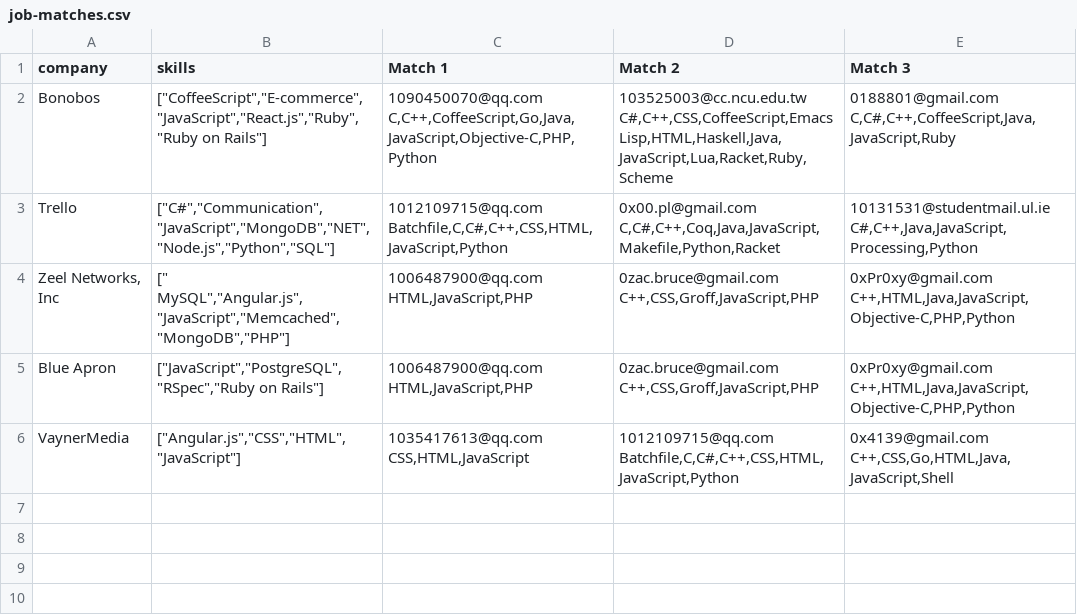
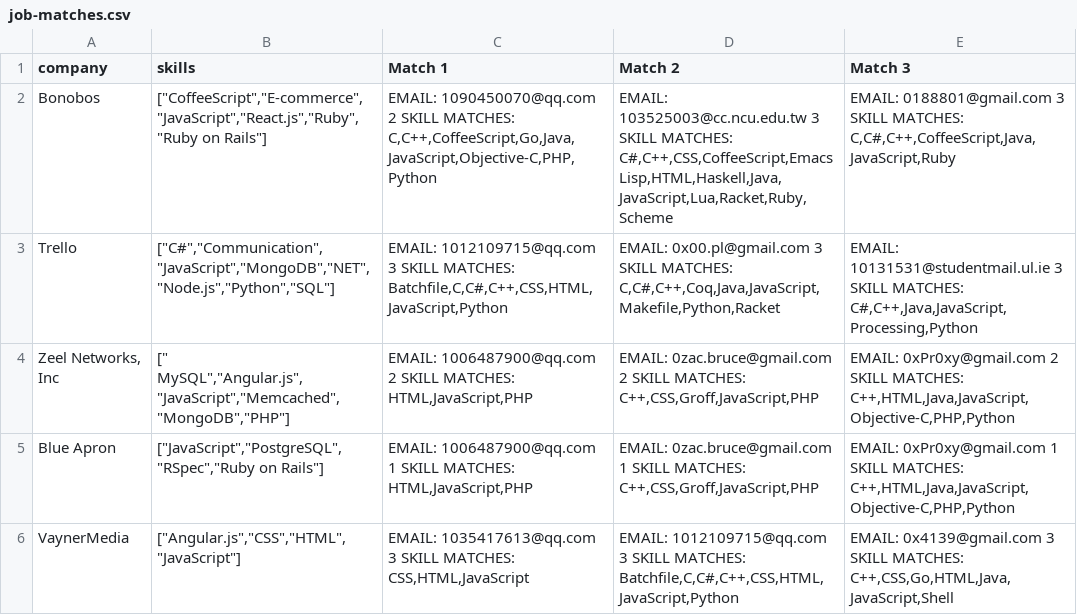
Before and after one commit to DZGoldman/Github-Data, a CSV file: Public/docs/job-matches.csv, drawn as a sheet.

```diff
--- a/Public/docs/job-matches.csv
+++ b/Public/docs/job-matches.csv
@@ -1,6 +1,6 @@
 "company","skills","Match 1","Match 2","Match 3"
-"Bonobos","[""CoffeeScript"",""E-commerce"",""JavaScript"",""React.js"",""Ruby"",""Ruby on Rails""]","1090450070@qq.com C,C++,CoffeeScript,Go,Java,JavaScript,Objective-C,PHP,Python","103525003@cc.ncu.edu.tw C#,C++,CSS,CoffeeScript,Emacs Lisp,HTML,Haskell,Java,JavaScript,Lua,Racket,Ruby,Scheme","0188801@gmail.com C,C#,C++,CoffeeScript,Java,JavaScript,Ruby"
-"Trello ","[""C#"",""Communication"",""JavaScript"",""MongoDB"",""NET"",""Node.js"",""Python"",""SQL""]","1012109715@qq.com Batchfile,C,C#,C++,CSS,HTML,JavaScript,Python","0x00.pl@gmail.com C,C#,C++,Coq,Java,JavaScript,Makefile,Python,Racket","10131531@studentmail.ul.ie C#,C++,Java,JavaScript,Processing,Python"
-"Zeel Networks, Inc","["" MySQL"",""Angular.js"",""JavaScript"",""Memcached"",""MongoDB"",""PHP""]","1006487900@qq.com HTML,JavaScript,PHP","0zac.bruce@gmail.com C++,CSS,Groff,JavaScript,PHP","0xPr0xy@gmail.com C++,HTML,Java,JavaScript,Objective-C,PHP,Python"
-"Blue Apron","[""JavaScript"",""PostgreSQL"",""RSpec"",""Ruby on Rails""]","1006487900@qq.com HTML,JavaScript,PHP","0zac.bruce@gmail.com C++,CSS,Groff,JavaScript,PHP","0xPr0xy@gmail.com C++,HTML,Java,JavaScript,Objective-C,PHP,Python"
-"VaynerMedia","[""Angular.js"",""CSS"",""HTML"",""JavaScript""]","1035417613@qq.com CSS,HTML,JavaScript","1012109715@qq.com Batchfile,C,C#,C++,CSS,HTML,JavaScript,Python","0x4139@gmail.com C++,CSS,Go,HTML,Java,JavaScript,Shell"
+"Bonobos","[""CoffeeScript"",""E-commerce"",""JavaScript"",""React.js"",""Ruby"",""Ruby on Rails""]","EMAIL: 1090450070@qq.com   2 SKILL MATCHES: C,C++,CoffeeScript,Go,Java,JavaScript,Objective-C,PHP,Python","EMAIL: 103525003@cc.ncu.edu.tw   3 SKILL MATCHES: C#,C++,CSS,CoffeeScript,Emacs Lisp,HTML,Haskell,Java,JavaScript,Lua,Racket,Ruby,Scheme","EMAIL: 0188801@gmail.com   3 SKILL MATCHES: C,C#,C++,CoffeeScript,Java,JavaScript,Ruby"
+"Trello ","[""C#"",""Communication"",""JavaScript"",""MongoDB"",""NET"",""Node.js"",""Python"",""SQL""]","EMAIL: 1012109715@qq.com   3 SKILL MATCHES: Batchfile,C,C#,C++,CSS,HTML,JavaScript,Python","EMAIL: 0x00.pl@gmail.com   3 SKILL MATCHES: C,C#,C++,Coq,Java,JavaScript,Makefile,Python,Racket","EMAIL: 10131531@studentmail.ul.ie   3 SKILL MATCHES: C#,C++,Java,JavaScript,Processing,Python"
+"Zeel Networks, Inc","["" MySQL"",""Angular.js"",""JavaScript"",""Memcached"",""MongoDB"",""PHP""]","EMAIL: 1006487900@qq.com   2 SKILL MATCHES: HTML,JavaScript,PHP","EMAIL: 0zac.bruce@gmail.com   2 SKILL MATCHES: C++,CSS,Groff,JavaScript,PHP","EMAIL: 0xPr0xy@gmail.com   2 SKILL MATCHES: C++,HTML,Java,JavaScript,Objective-C,PHP,Python"
+"Blue Apron","[""JavaScript"",""PostgreSQL"",""RSpec"",""Ruby on Rails""]","EMAIL: 1006487900@qq.com   1 SKILL MATCHES: HTML,JavaScript,PHP","EMAIL: 0zac.bruce@gmail.com   1 SKILL MATCHES: C++,CSS,Groff,JavaScript,PHP","EMAIL: 0xPr0xy@gmail.com   1 SKILL MATCHES: C++,HTML,Java,JavaScript,Objective-C,PHP,Python"
+"VaynerMedia","[""Angular.js"",""CSS"",""HTML"",""JavaScript""]","EMAIL: 1035417613@qq.com   3 SKILL MATCHES: CSS,HTML,JavaScript","EMAIL: 1012109715@qq.com   3 SKILL MATCHES: Batchfile,C,C#,C++,CSS,HTML,JavaScript,Python","EMAIL: 0x4139@gmail.com   3 SKILL MATCHES: C++,CSS,Go,HTML,Java,JavaScript,Shell"
```
Also changed, not shown: 1 other file.
